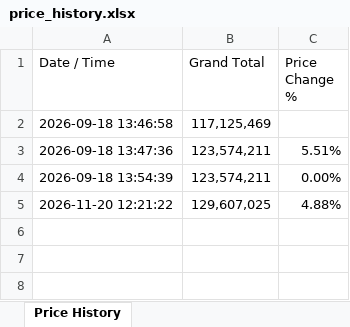
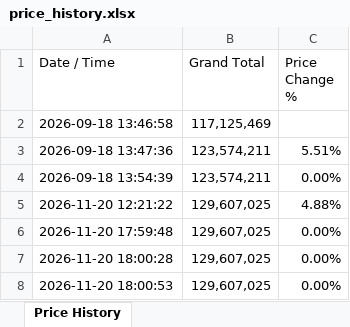
Before and after one commit to ahmadelectronic/electronic-component-price-scraper, an Excel workbook: price_history.xlsx, sheet Price History, drawn as a sheet; values as stored, in another font and other column widths than the file's, no borders; the diff names each change by its address in the sheet, - before the commit and + after, or states it on an @@ line.

Commit message:
Version 1.0 - Stable release

```diff
--- a/price_history.xlsx (sheet Price History)
+++ b/price_history.xlsx (sheet Price History)
+row 6: 2026-11-20 17:59:48 | 129,607,025 | 0.00%
+row 7: 2026-11-20 18:00:28 | 129,607,025 | 0.00%
+row 8: 2026-11-20 18:00:53 | 129,607,025 | 0.00%
```
